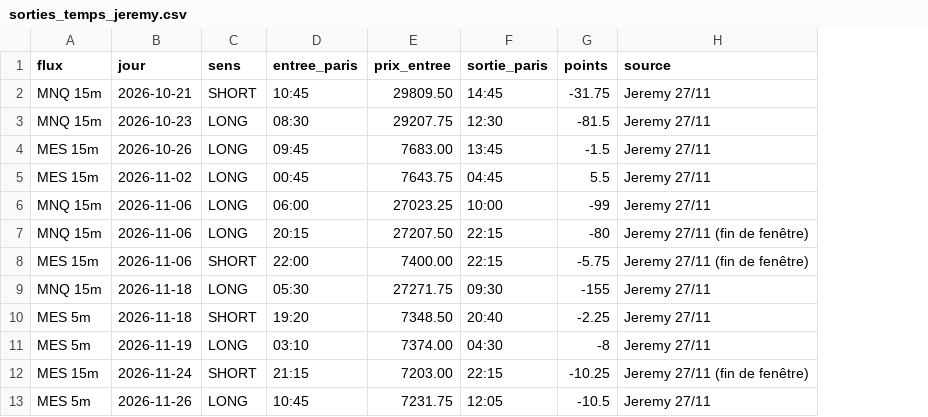
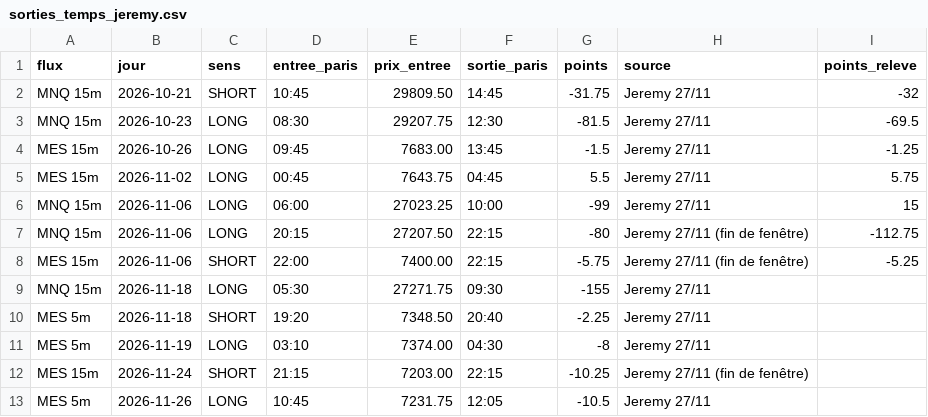
Before and after one commit to whoiamidontknow/on-va-se-le-tenter, a CSV file: KAIROS/recherche/labo5669/fiable/sorties_temps_jeremy.csv, drawn as a sheet; the diff names each change by its address in the sheet, - before the commit and + after, or states it on an @@ line.

```diff
--- a/KAIROS/recherche/labo5669/fiable/sorties_temps_jeremy.csv
+++ b/KAIROS/recherche/labo5669/fiable/sorties_temps_jeremy.csv
+column I (points_releve), rows 2-8: -32 | -69.5 | -1.25 | 5.75 | 15 | -112.75 | -5.25
```
